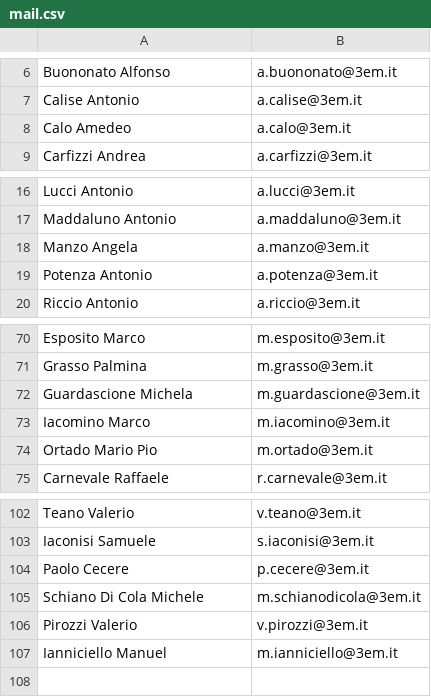
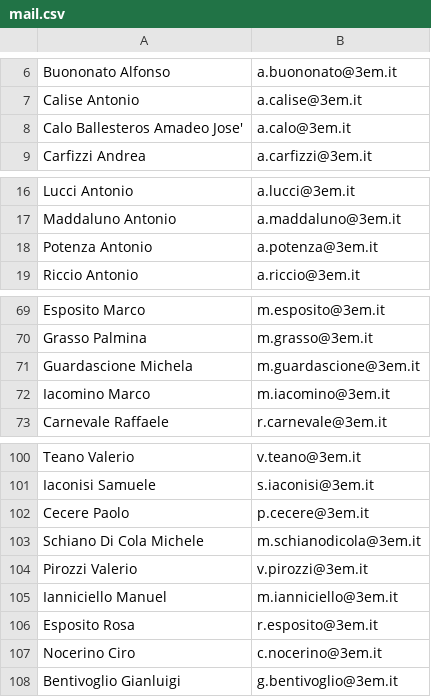
Before and after one commit to IsD4n73/BP-Sender-2.0, a CSV file: assets/resource/mail.csv, drawn as a sheet; only a part is shown, gaps mark what is left out.

Commit message:
Update mail.csv

```diff
--- a/assets/resource/mail.csv
+++ b/assets/resource/mail.csv
@@ -7,3 +7,3 @@ Buononato Alfonso;a.buononato@3em.it
 Calise Antonio;a.calise@3em.it
-Calo Amedeo;a.calo@3em.it
+Calo Ballesteros Amadeo Jose';a.calo@3em.it
 Carfizzi Andrea;a.carfizzi@3em.it
@@ -17,3 +17,2 @@ Lucci Antonio;a.lucci@3em.it
 Maddaluno Antonio;a.maddaluno@3em.it
-Manzo Angela;a.manzo@3em.it
 Potenza Antonio;a.potenza@3em.it
@@ -73,3 +72,2 @@ Guardascione Michela;m.guardascione@3em.it
 Iacomino Marco;m.iacomino@3em.it
-Ortado Mario Pio;m.ortado@3em.it
 Carnevale Raffaele;r.carnevale@3em.it
@@ -103,3 +101,3 @@ Teano Valerio;v.teano@3em.it
 Iaconisi Samuele;s.iaconisi@3em.it
-Paolo Cecere;p.cecere@3em.it
+Cecere Paolo;p.cecere@3em.it
 Schiano Di Cola Michele;m.schianodicola@3em.it
@@ -107 +105,4 @@ Pirozzi Valerio;v.pirozzi@3em.it
 Ianniciello Manuel;m.ianniciello@3em.it
+Esposito Rosa;r.esposito@3em.it
+Nocerino Ciro;c.nocerino@3em.it
+Bentivoglio Gianluigi;g.bentivoglio@3em.it
```
